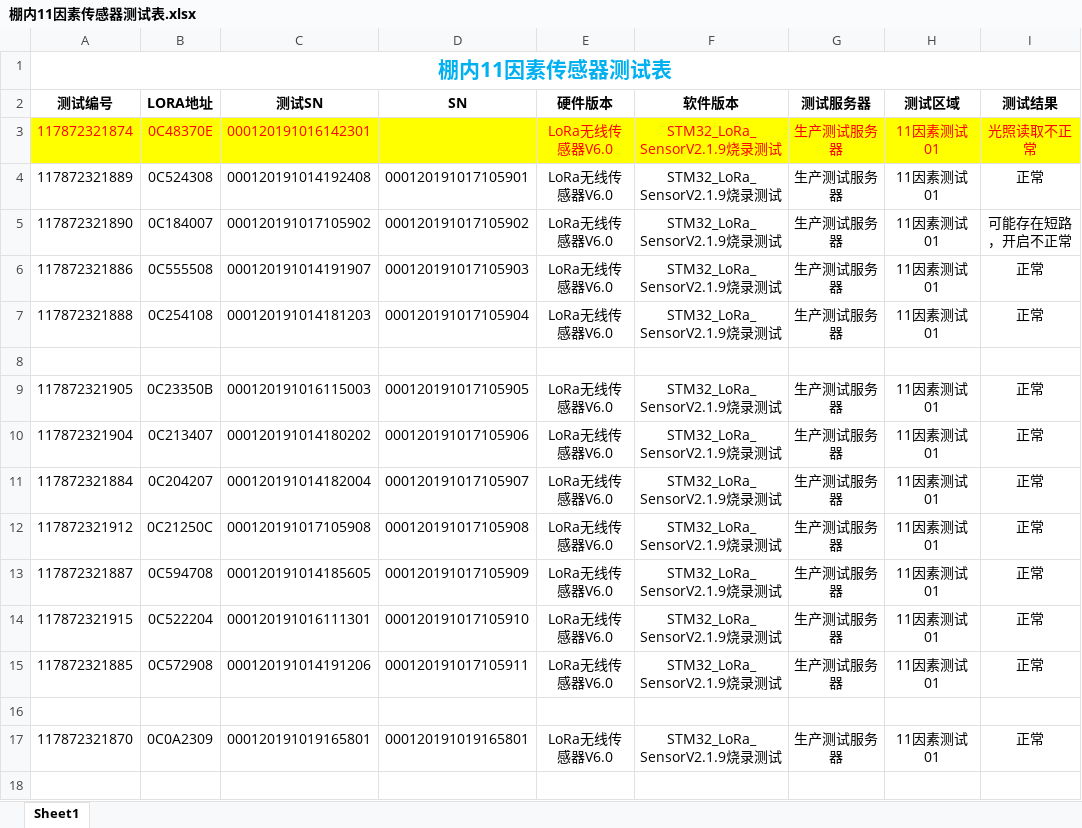
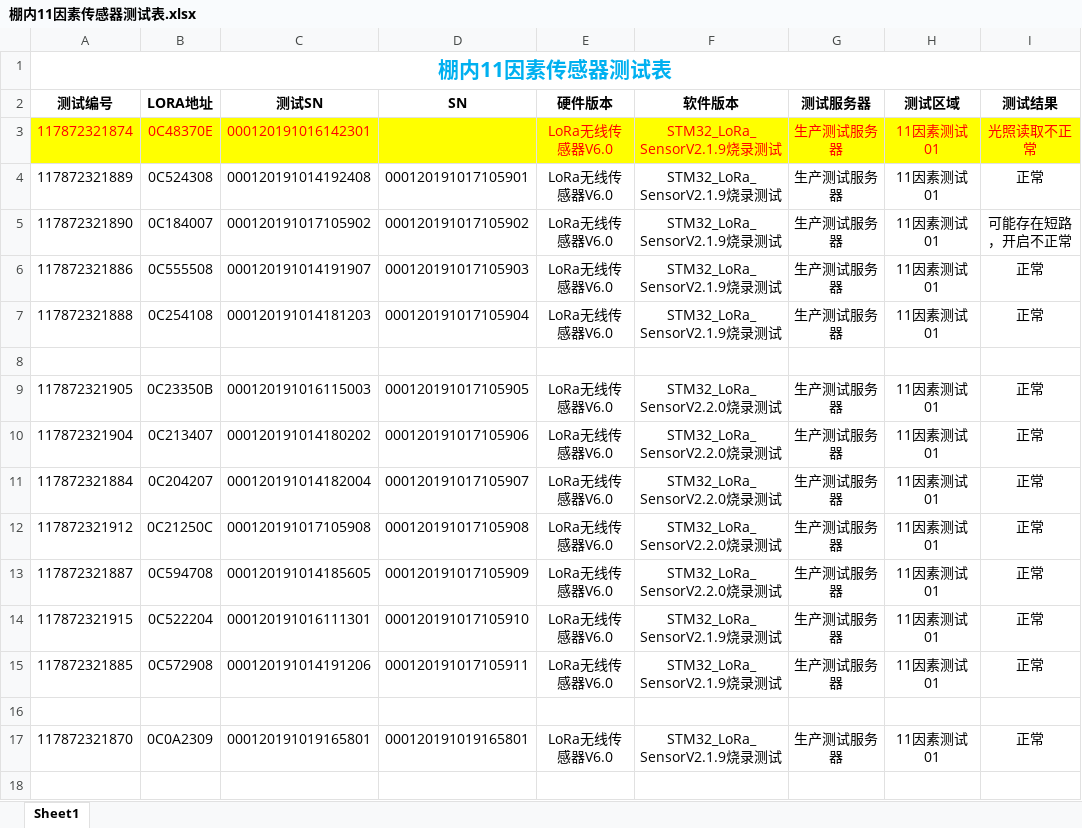
Before and after one commit to Arrogantyunya/test_table, an Excel workbook: 棚内11因素传感器测试表.xlsx, sheet Sheet1, drawn as a sheet; only a part is shown; values as stored, in another font and other column widths than the file's, no borders; the diff names each change by its address in the sheet, - before the commit and + after, or states it on an @@ line.

Commit message:
对11因素传感器测试表进行了更新

```diff
--- a/棚内11因素传感器测试表.xlsx (sheet Sheet1)
+++ b/棚内11因素传感器测试表.xlsx (sheet Sheet1)
-F9:F13 (软件版本): STM32_LoRa_SensorV2.1.9烧录测试
+F9:F13 (软件版本): STM32_LoRa_SensorV2.2.0烧录测试
```
